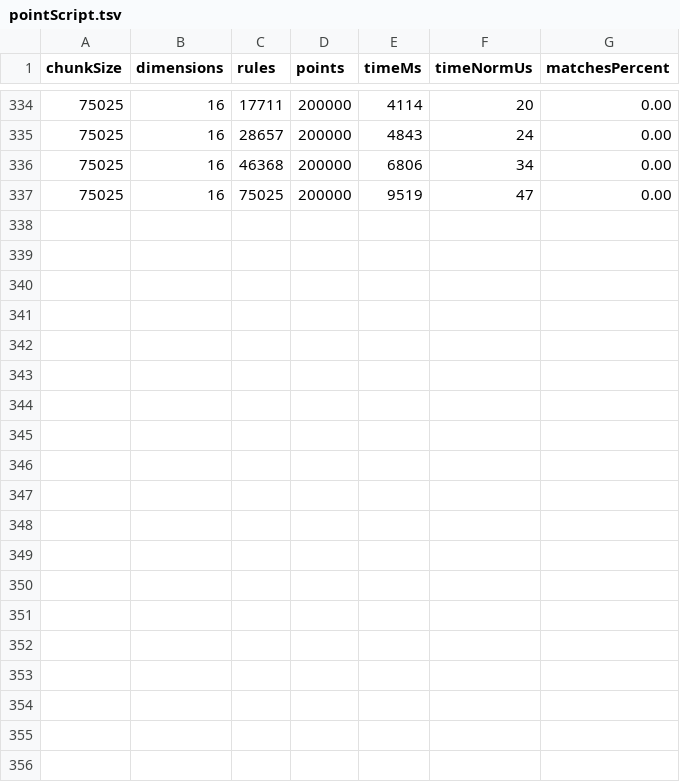
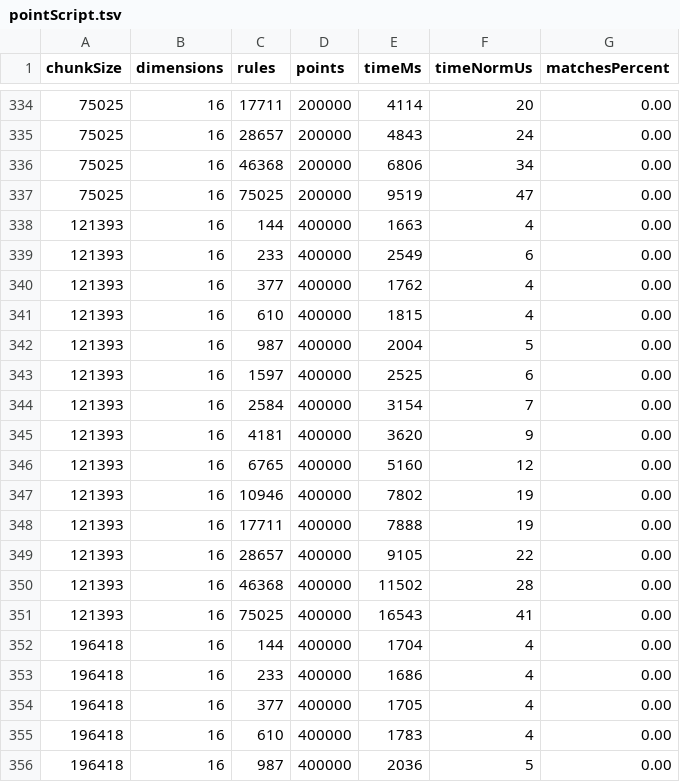
Before and after one commit to valentiay/diploma, a TSV file: results/reference/pointScript/pointScript.tsv, drawn as a sheet; only a part is shown, gaps mark what is left out; the diff covers the shown part only; the diff names each change by its address in the sheet, - before the commit and + after, or states it on an @@ line.

```diff
--- a/results/reference/pointScript/pointScript.tsv
+++ b/results/reference/pointScript/pointScript.tsv
+row 338: 121393 | 16 | 144 | 400000 | 1663 | 4 | 0.00
+row 339: 121393 | 16 | 233 | 400000 | 2549 | 6 | 0.00
+row 340: 121393 | 16 | 377 | 400000 | 1762 | 4 | 0.00
+row 341: 121393 | 16 | 610 | 400000 | 1815 | 4 | 0.00
+row 342: 121393 | 16 | 987 | 400000 | 2004 | 5 | 0.00
+row 343: 121393 | 16 | 1597 | 400000 | 2525 | 6 | 0.00
+row 344: 121393 | 16 | 2584 | 400000 | 3154 | 7 | 0.00
+row 345: 121393 | 16 | 4181 | 400000 | 3620 | 9 | 0.00
+row 346: 121393 | 16 | 6765 | 400000 | 5160 | 12 | 0.00
+row 347: 121393 | 16 | 10946 | 400000 | 7802 | 19 | 0.00
+row 348: 121393 | 16 | 17711 | 400000 | 7888 | 19 | 0.00
+row 349: 121393 | 16 | 28657 | 400000 | 9105 | 22 | 0.00
+row 350: 121393 | 16 | 46368 | 400000 | 11502 | 28 | 0.00
+row 351: 121393 | 16 | 75025 | 400000 | 16543 | 41 | 0.00
+row 352: 196418 | 16 | 144 | 400000 | 1704 | 4 | 0.00
+row 353: 196418 | 16 | 233 | 400000 | 1686 | 4 | 0.00
+row 354: 196418 | 16 | 377 | 400000 | 1705 | 4 | 0.00
+row 355: 196418 | 16 | 610 | 400000 | 1783 | 4 | 0.00
+row 356: 196418 | 16 | 987 | 400000 | 2036 | 5 | 0.00
```
Also changed, not shown: 9 added rows elsewhere in this file, 7 other files.
